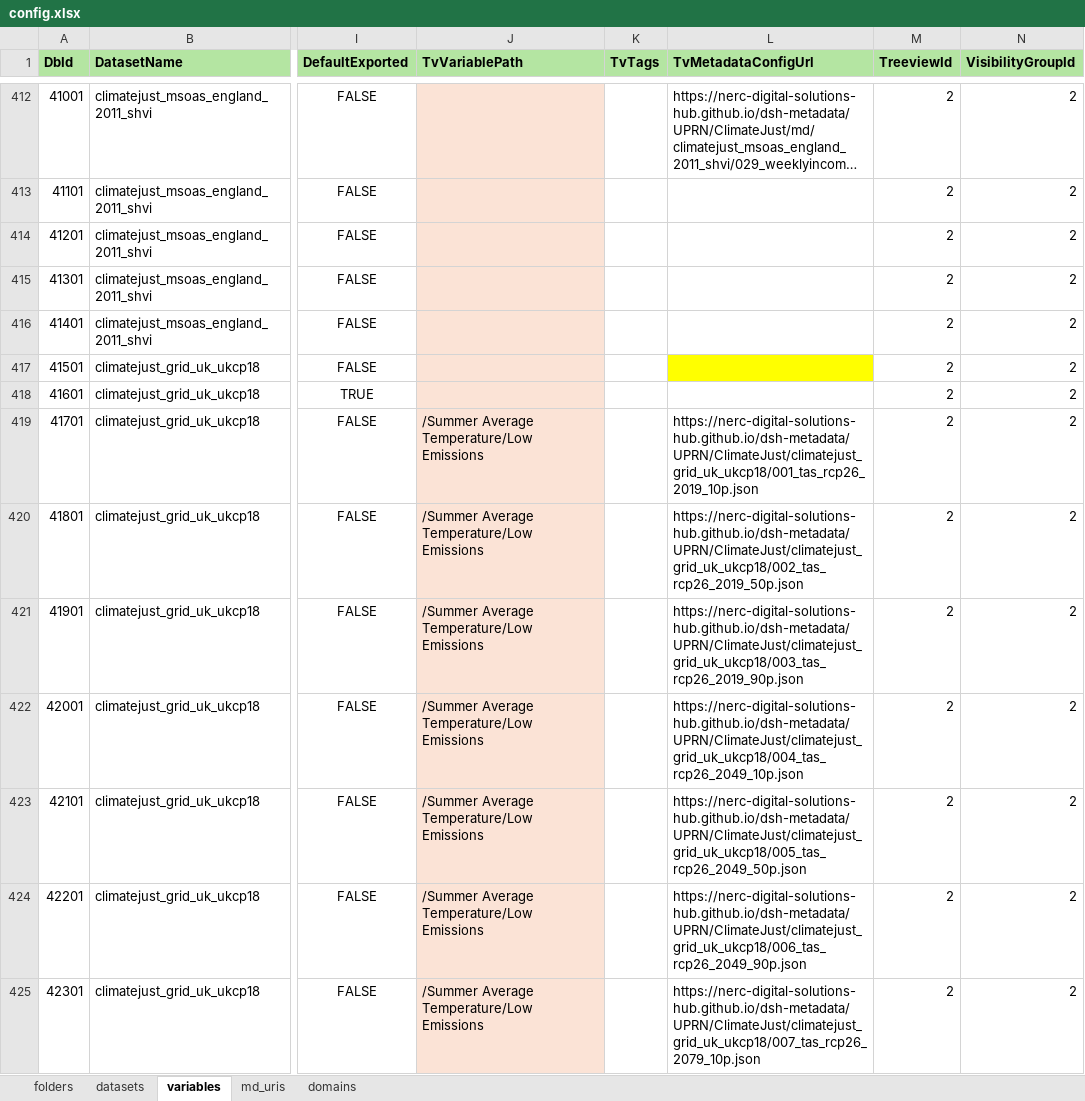
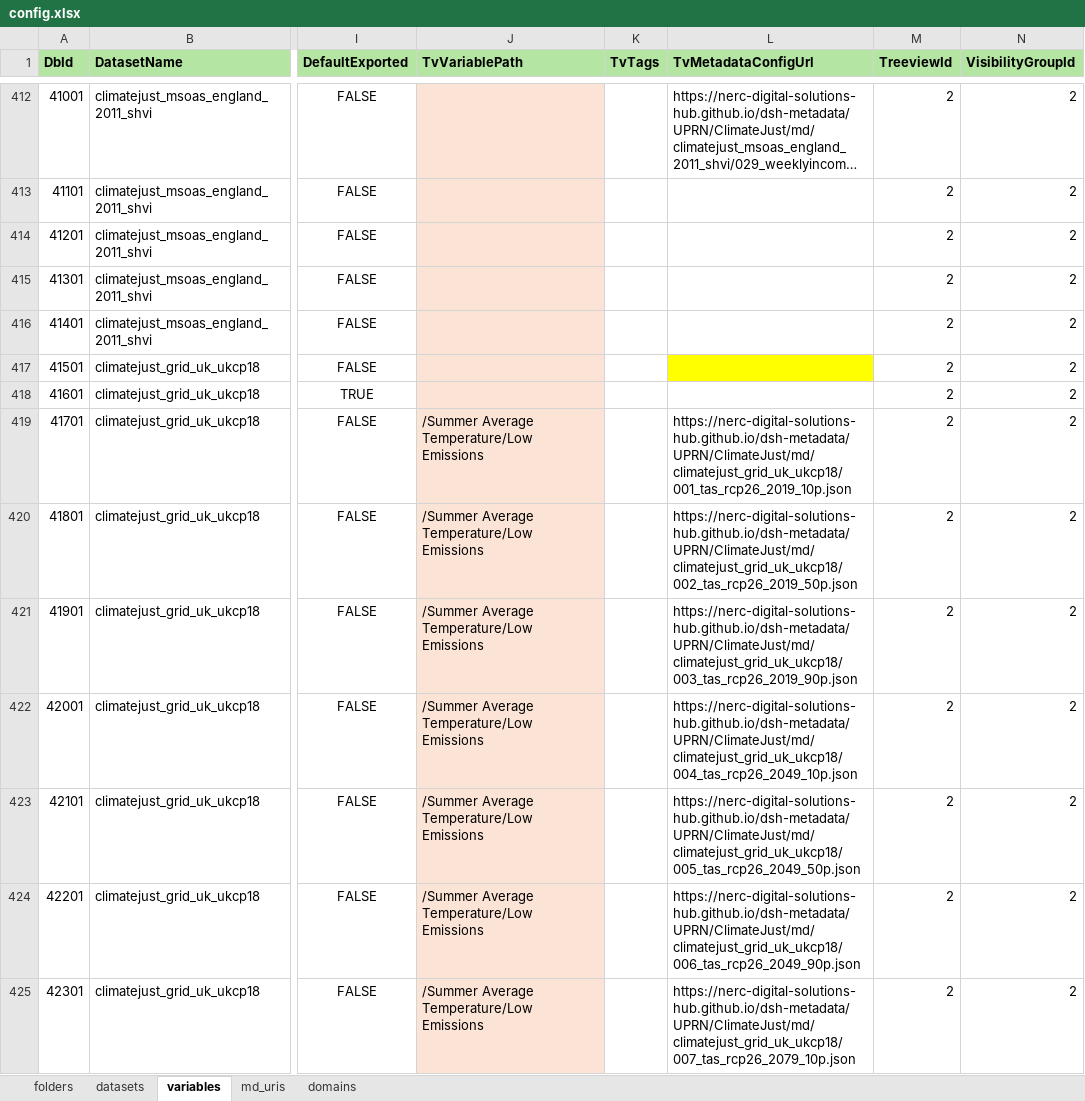
Before and after one commit to NERC-Digital-Solutions-Hub/dsh-content, an Excel workbook: pages/apps/uprn-service/config.xlsx, sheet variables, drawn as a sheet; only a part is shown, gaps mark what is left out; long unchanged cells end in …; values as stored, in another font and other column widths than the file's, no borders; the diff covers the shown part only; the diff names each change by its address in the sheet, - before the commit and + after, or states it on an @@ line.

Commit message:
fix: corrected json config paths for the climatejust ukcp18 dataset in the config.xlsx file

```diff
--- a/pages/apps/uprn-service/config.xlsx (sheet variables)
+++ b/pages/apps/uprn-service/config.xlsx (sheet variables)
-L419 (TvMetadataConfigUrl): https://nerc-digital-solutions-hub.github.io/dsh-metadata/UPRN/ClimateJust/climatejust_grid_uk_ukcp18/001_tas_rcp26_2019_10p.json
+L419 (TvMetadataConfigUrl): https://nerc-digital-solutions-hub.github.io/dsh-metadata/UPRN/ClimateJust/md/climatejust_grid_uk_ukcp18/001_tas_rcp26_2019_10p.json
-L420 (TvMetadataConfigUrl): https://nerc-digital-solutions-hub.github.io/dsh-metadata/UPRN/ClimateJust/climatejust_grid_uk_ukcp18/002_tas_rcp26_2019_50p.json
+L420 (TvMetadataConfigUrl): https://nerc-digital-solutions-hub.github.io/dsh-metadata/UPRN/ClimateJust/md/climatejust_grid_uk_ukcp18/002_tas_rcp26_2019_50p.json
-L421 (TvMetadataConfigUrl): https://nerc-digital-solutions-hub.github.io/dsh-metadata/UPRN/ClimateJust/climatejust_grid_uk_ukcp18/003_tas_rcp26_2019_90p.json
+L421 (TvMetadataConfigUrl): https://nerc-digital-solutions-hub.github.io/dsh-metadata/UPRN/ClimateJust/md/climatejust_grid_uk_ukcp18/003_tas_rcp26_2019_90p.json
-L422 (TvMetadataConfigUrl): https://nerc-digital-solutions-hub.github.io/dsh-metadata/UPRN/ClimateJust/climatejust_grid_uk_ukcp18/004_tas_rcp26_2049_10p.json
+L422 (TvMetadataConfigUrl): https://nerc-digital-solutions-hub.github.io/dsh-metadata/UPRN/ClimateJust/md/climatejust_grid_uk_ukcp18/004_tas_rcp26_2049_10p.json
-L423 (TvMetadataConfigUrl): https://nerc-digital-solutions-hub.github.io/dsh-metadata/UPRN/ClimateJust/climatejust_grid_uk_ukcp18/005_tas_rcp26_2049_50p.json
+L423 (TvMetadataConfigUrl): https://nerc-digital-solutions-hub.github.io/dsh-metadata/UPRN/ClimateJust/md/climatejust_grid_uk_ukcp18/005_tas_rcp26_2049_50p.json
-L424 (TvMetadataConfigUrl): https://nerc-digital-solutions-hub.github.io/dsh-metadata/UPRN/ClimateJust/climatejust_grid_uk_ukcp18/006_tas_rcp26_2049_90p.json
+L424 (TvMetadataConfigUrl): https://nerc-digital-solutions-hub.github.io/dsh-metadata/UPRN/ClimateJust/md/climatejust_grid_uk_ukcp18/006_tas_rcp26_2049_90p.json
-L425 (TvMetadataConfigUrl): https://nerc-digital-solutions-hub.github.io/dsh-metadata/UPRN/ClimateJust/climatejust_grid_uk_ukcp18/007_tas_rcp26_2079_10p.json
+L425 (TvMetadataConfigUrl): https://nerc-digital-solutions-hub.github.io/dsh-metadata/UPRN/ClimateJust/md/climatejust_grid_uk_ukcp18/007_tas_rcp26_2079_10p.json
```
Also changed, not shown: 353 edited cells elsewhere in this sheet.
